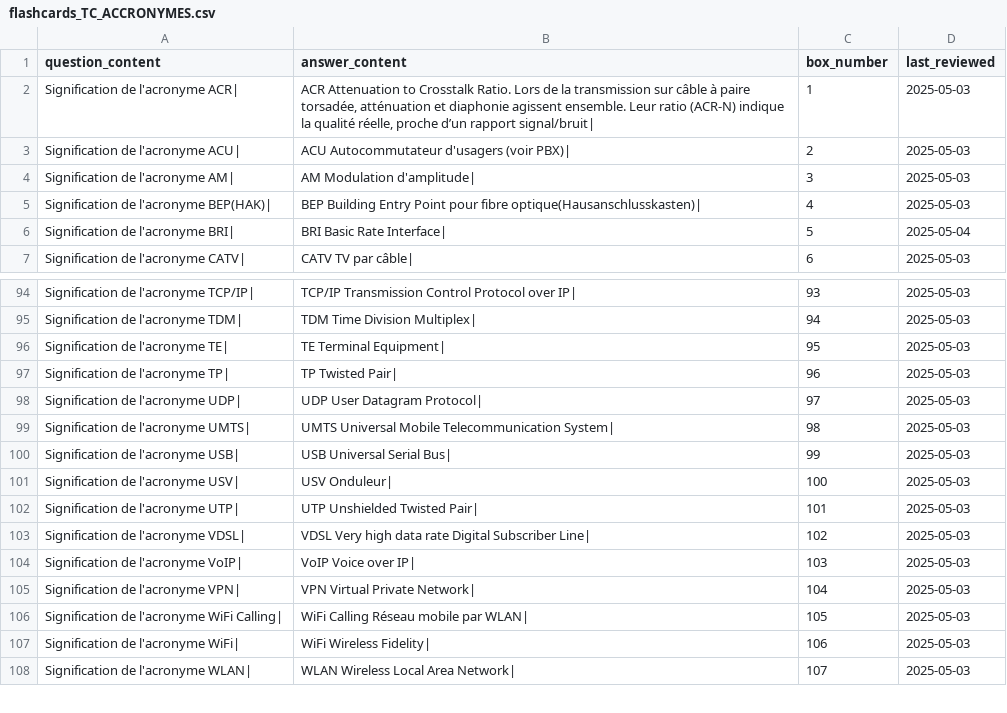
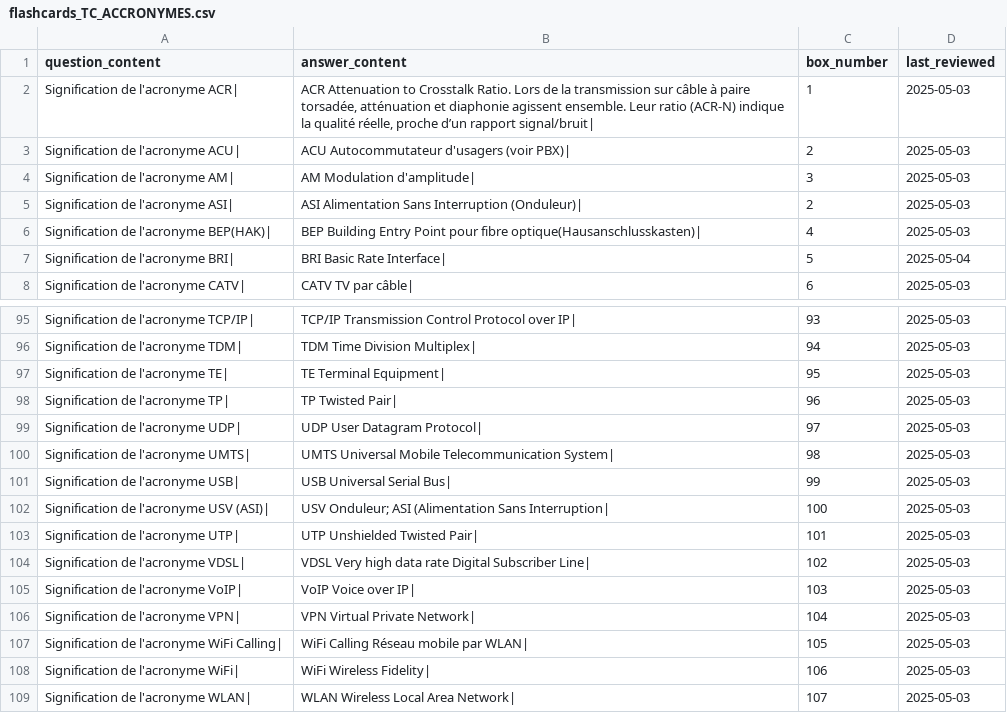
Before and after one commit to leithd1/cfcrevision, a CSV file: docs/flashcards_TC_ACCRONYMES.csv, drawn as a sheet; only a part is shown, gaps mark what is left out.

Commit message:
acronyme ASI

```diff
--- a/docs/flashcards_TC_ACCRONYMES.csv
+++ b/docs/flashcards_TC_ACCRONYMES.csv
@@ -4,2 +4,3 @@ question_content,answer_content,box_number,last_reviewed
 "Signification de l'acronyme AM|","AM Modulation d'amplitude|",3,2025-05-03
+"Signification de l'acronyme ASI|","ASI Alimentation Sans Interruption (Onduleur)|",2,2025-05-03
 "Signification de l'acronyme BEP(HAK)|","BEP Building Entry Point pour fibre optique(Hausanschlusskasten)|",4,2025-05-03
@@ -100,3 +101,3 @@ question_content,answer_content,box_number,last_reviewed
 "Signification de l'acronyme USB|","USB Universal Serial Bus|",99,2025-05-03
-"Signification de l'acronyme USV|","USV Onduleur|",100,2025-05-03
+"Signification de l'acronyme USV (ASI)|","USV Onduleur; ASI (Alimentation Sans Interruption|",100,2025-05-03
 "Signification de l'acronyme UTP|","UTP Unshielded Twisted Pair|",101,2025-05-03
```
Also changed, not shown: docs/formules_electro_1.csv, 1 other file.
